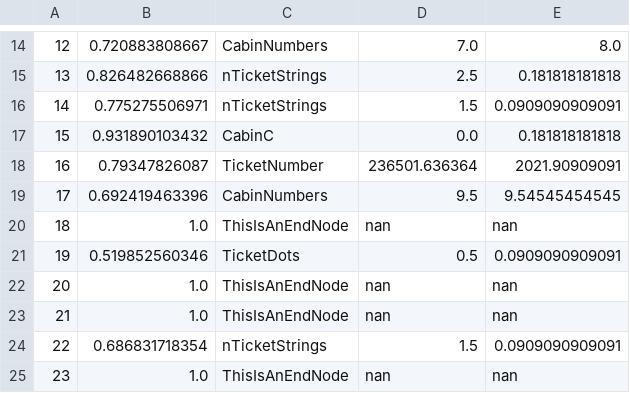
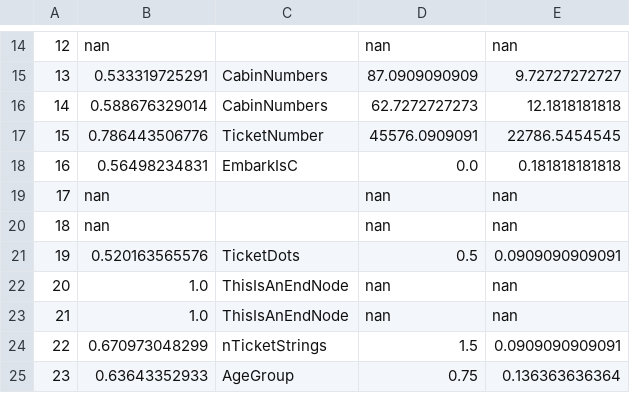
Before and after one commit to kmtos/Kaggle_MachineLearning, a CSV file: Algorithms/FuzzyTreeProject/TestTheFuzzy/Answers/NodeValues_nGiniSplits10_giniEndVal0p01_maxDepth4_2.csv, drawn as a sheet; only a part is shown, gaps mark what is left out; the diff covers the shown part only.

```diff
--- a/Algorithms/FuzzyTreeProject/TestTheFuzzy/Answers/NodeValues_nGiniSplits10_giniEndVal0p01_maxDepth4_2.csv
+++ b/Algorithms/FuzzyTreeProject/TestTheFuzzy/Answers/NodeValues_nGiniSplits10_giniEndVal0p01_maxDepth4_2.csv
@@ -14,12 +14,12 @@
-12,0.720883808667,CabinNumbers,7.0,8.0
-13,0.826482668866,nTicketStrings,2.5,0.181818181818
-14,0.775275506971,nTicketStrings,1.5,0.0909090909091
-15,0.931890103432,CabinC,0.0,0.181818181818
-16,0.79347826087,TicketNumber,236501.636364,2021.90909091
-17,0.692419463396,CabinNumbers,9.5,9.54545454545
-18,1.0,ThisIsAnEndNode,nan,nan
-19,0.519852560346,TicketDots,0.5,0.0909090909091
+12,nan,,nan,nan
+13,0.533319725291,CabinNumbers,87.0909090909,9.72727272727
+14,0.588676329014,CabinNumbers,62.7272727273,12.1818181818
+15,0.786443506776,TicketNumber,45576.0909091,22786.5454545
+16,0.56498234831,EmbarkIsC,0.0,0.181818181818
+17,nan,,nan,nan
+18,nan,,nan,nan
+19,0.520163565576,TicketDots,0.5,0.0909090909091
 20,1.0,ThisIsAnEndNode,nan,nan
 21,1.0,ThisIsAnEndNode,nan,nan
-22,0.686831718354,nTicketStrings,1.5,0.0909090909091
-23,1.0,ThisIsAnEndNode,nan,nan
+22,0.670973048299,nTicketStrings,1.5,0.0909090909091
+23,0.63643352933,AgeGroup,0.75,0.136363636364
```
Also changed, not shown: 57 edited cells elsewhere in this file, Algorithms/FuzzyTreeProject/TestTheFuzzy/Answers/NodeDFIDs_nGiniSplits10_giniEndVal0p01_maxDepth4_1.csv, Algorithms/FuzzyTreeProject/TestTheFuzzy/Answers/NodeDFIDs_nGiniSplits10_giniEndVal0p01_maxDepth4_2.csv, 15 other files.
